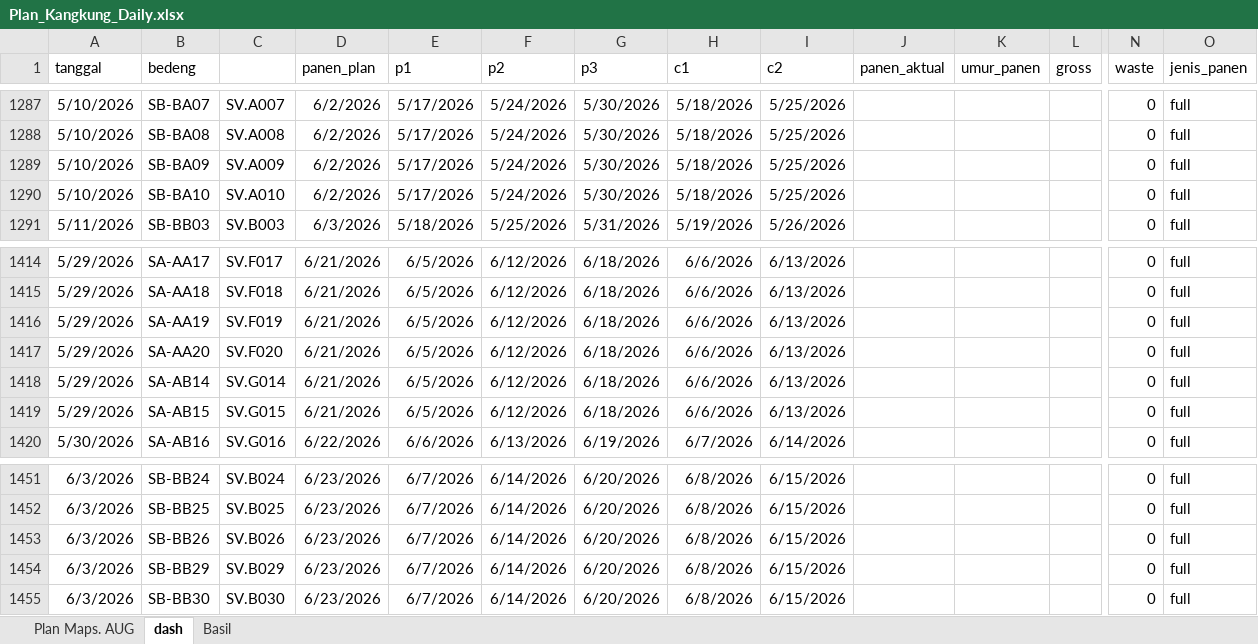
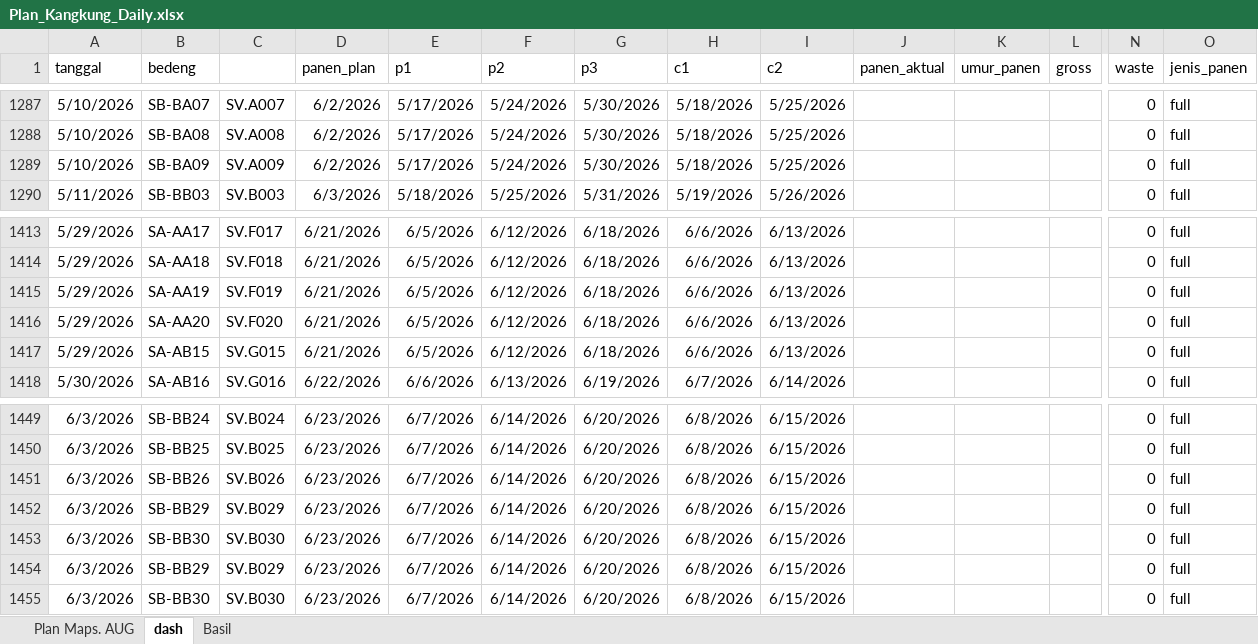
Before and after one commit to good2eddie/LF-dash, an Excel workbook: Plan_Kangkung_Daily.xlsx, sheet dash, drawn as a sheet; only a part is shown, gaps mark what is left out; values as stored, in another font and other column widths than the file's, no borders; conditional formats not drawn; removed rows and columns are numbered as before the commit, all else as after; rows hold the shown columns only; the diff names each change by its address in the sheet, - before the commit and + after, or states it on an @@ line.

Commit message:
Add files via upload

```diff
--- a/Plan_Kangkung_Daily.xlsx (sheet dash)
+++ b/Plan_Kangkung_Daily.xlsx (sheet dash)
-row 1290: 5/10/2026 | SB-BA10 | SV.A010 | 6/2/2026 | 5/17/2026 | 5/24/2026 | 5/30/2026 | 5/18/2026 | 5/25/2026 |  |  |  | 0 | full
-row 1418: 5/29/2026 | SA-AB14 | SV.G014 | 6/21/2026 | 6/5/2026 | 6/12/2026 | 6/18/2026 | 6/6/2026 | 6/13/2026 |  |  |  | 0 | full
+row 1452: 6/3/2026 | SB-BB29 | SV.B029 | 6/23/2026 | 6/7/2026 | 6/14/2026 | 6/20/2026 | 6/8/2026 | 6/15/2026 |  |  |  | 0 | full
+row 1453: 6/3/2026 | SB-BB30 | SV.B030 | 6/23/2026 | 6/7/2026 | 6/14/2026 | 6/20/2026 | 6/8/2026 | 6/15/2026 |  |  |  | 0 | full
```
